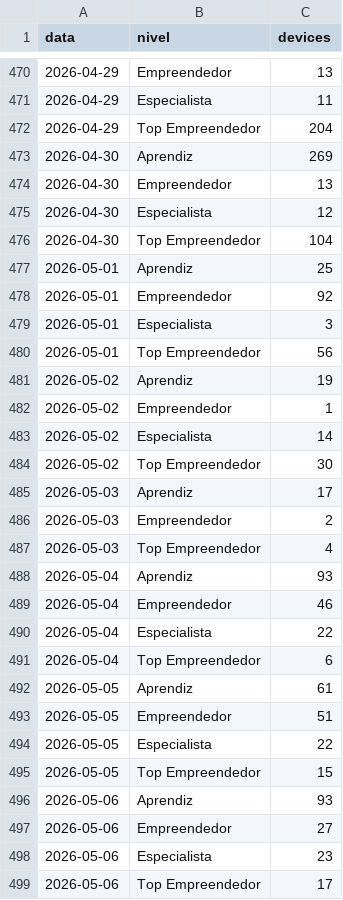
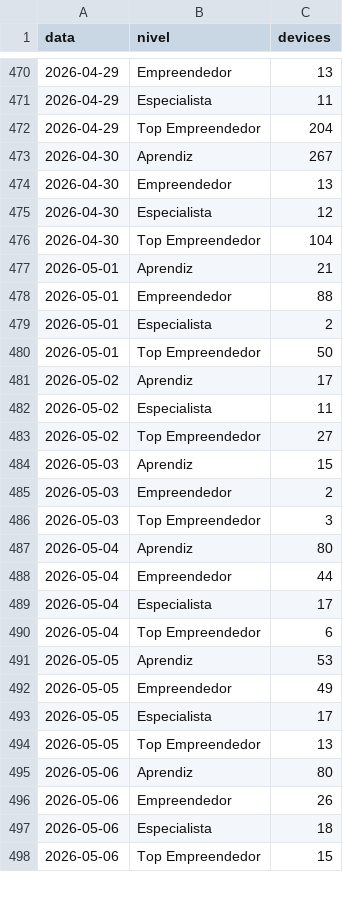
Before and after one commit to biancafnunes/resellers-grid, a CSV file: daily_device_orders.csv, drawn as a sheet; only a part is shown, gaps mark what is left out; the diff covers the shown part only.

Commit message:
data: update 13/05/26

```diff
--- a/daily_device_orders.csv
+++ b/daily_device_orders.csv
@@ -472,3 +472,3 @@ data,nivel,devices
 2026-04-29,Top Empreendedor,204
-2026-04-30,Aprendiz,269
+2026-04-30,Aprendiz,267
 2026-04-30,Empreendedor,13
@@ -476,24 +476,23 @@ data,nivel,devices
 2026-04-30,Top Empreendedor,104
-2026-05-01,Aprendiz,25
-2026-05-01,Empreendedor,92
-2026-05-01,Especialista,3
-2026-05-01,Top Empreendedor,56
-2026-05-02,Aprendiz,19
-2026-05-02,Empreendedor,1
-2026-05-02,Especialista,14
-2026-05-02,Top Empreendedor,30
-2026-05-03,Aprendiz,17
+2026-05-01,Aprendiz,21
+2026-05-01,Empreendedor,88
+2026-05-01,Especialista,2
+2026-05-01,Top Empreendedor,50
+2026-05-02,Aprendiz,17
+2026-05-02,Especialista,11
+2026-05-02,Top Empreendedor,27
+2026-05-03,Aprendiz,15
 2026-05-03,Empreendedor,2
-2026-05-03,Top Empreendedor,4
-2026-05-04,Aprendiz,93
-2026-05-04,Empreendedor,46
-2026-05-04,Especialista,22
+2026-05-03,Top Empreendedor,3
+2026-05-04,Aprendiz,80
+2026-05-04,Empreendedor,44
+2026-05-04,Especialista,17
 2026-05-04,Top Empreendedor,6
-2026-05-05,Aprendiz,61
-2026-05-05,Empreendedor,51
-2026-05-05,Especialista,22
-2026-05-05,Top Empreendedor,15
-2026-05-06,Aprendiz,93
-2026-05-06,Empreendedor,27
-2026-05-06,Especialista,23
-2026-05-06,Top Empreendedor,17
+2026-05-05,Aprendiz,53
+2026-05-05,Empreendedor,49
+2026-05-05,Especialista,17
+2026-05-05,Top Empreendedor,13
+2026-05-06,Aprendiz,80
+2026-05-06,Empreendedor,26
+2026-05-06,Especialista,18
+2026-05-06,Top Empreendedor,15
```
Also changed, not shown: 4 added rows and 58 edited cells elsewhere in this file, daily_leads.csv, perfilamento_daily.csv, 4 other files.
